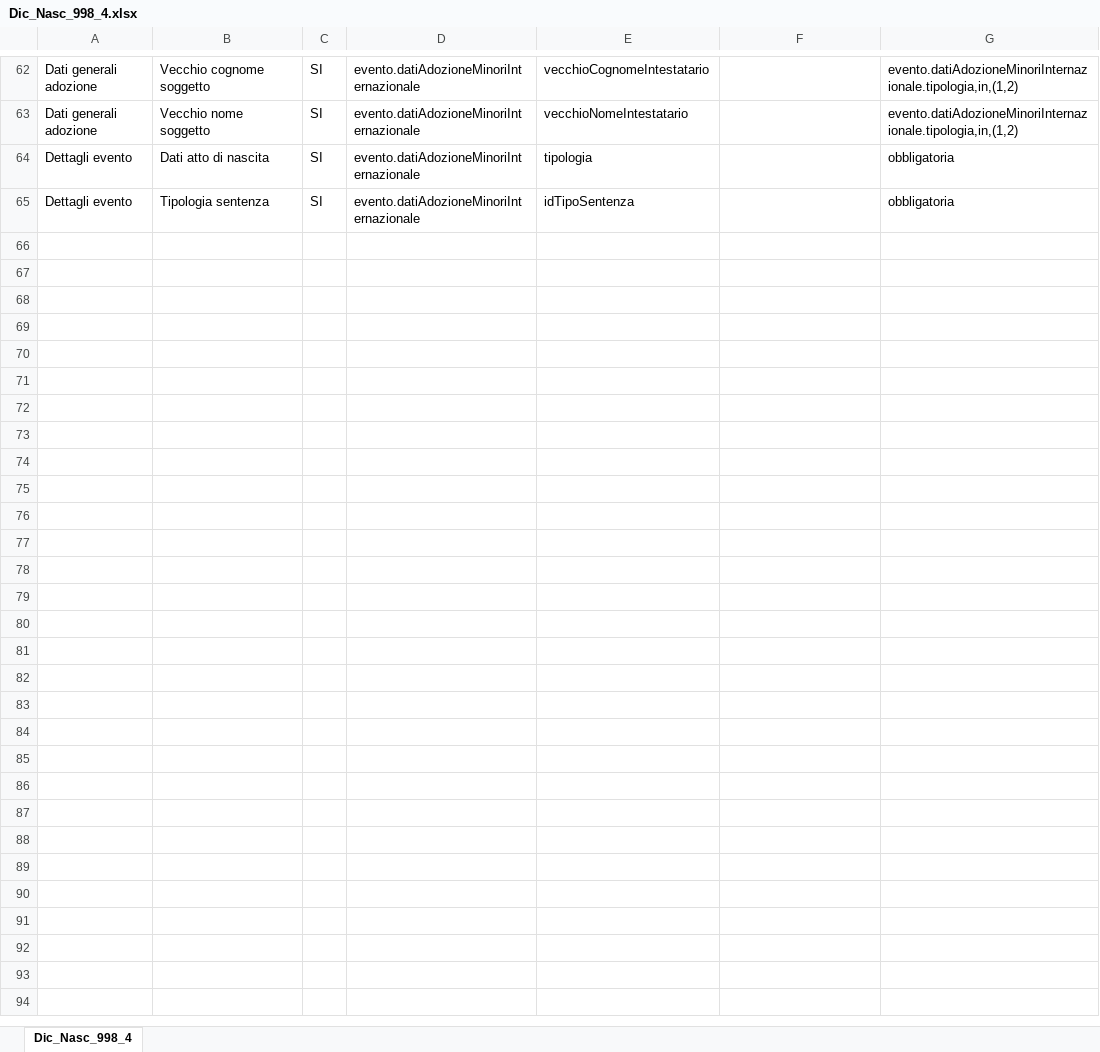
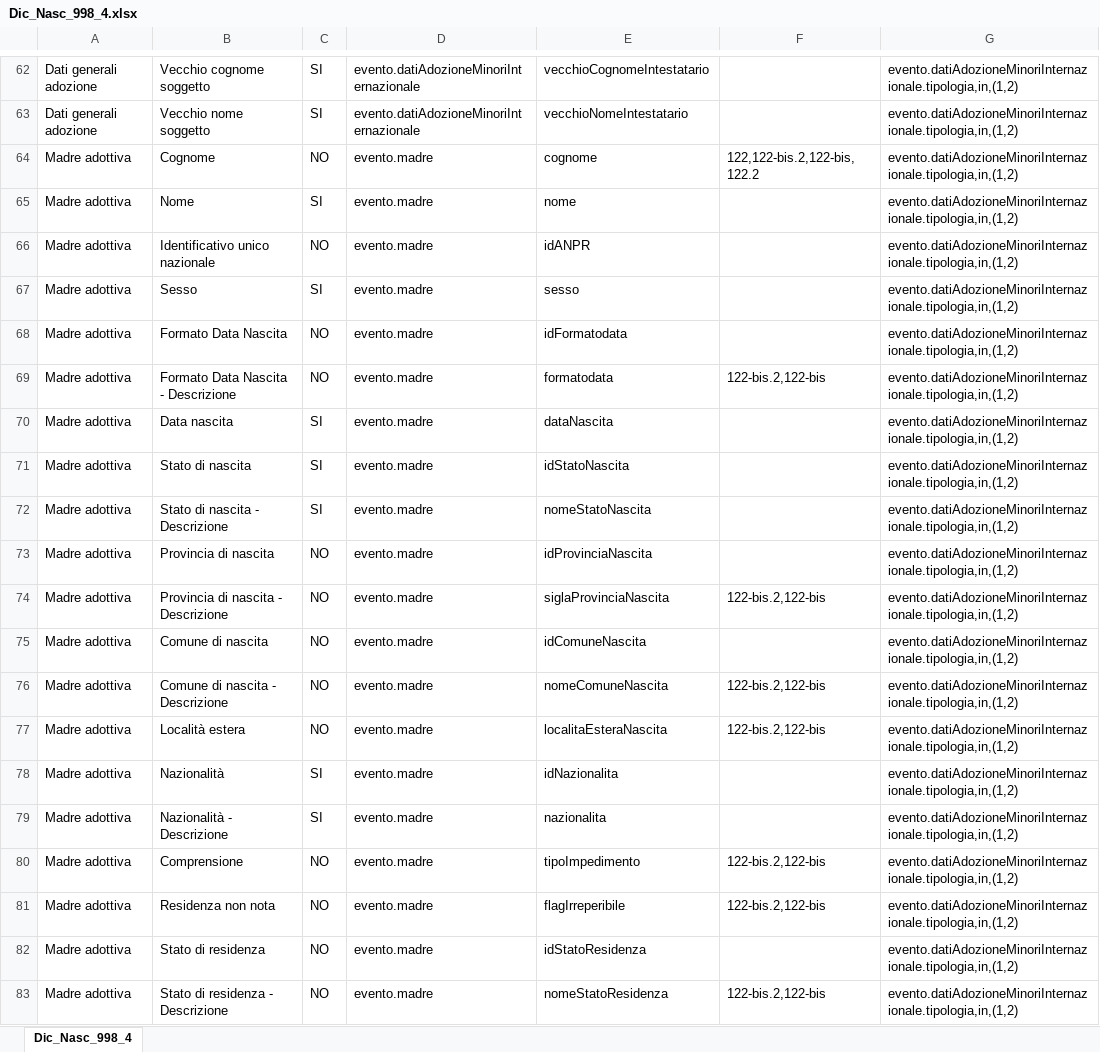
Before and after one commit to italia/ansc, an Excel workbook: docs/Mapping_casi_uso/nascita/Dic_Nasc_998_4.xlsx, sheet Dic_Nasc_998_4, drawn as a sheet; only a part is shown, gaps mark what is left out; the shorter side is filled out with more unchanged rows; values as stored, in another font and other column widths than the file's, no borders; the diff covers the shown part only; the diff names each change by its address in the sheet, - before the commit and + after, or states it on an @@ line.

```diff
--- a/docs/Mapping_casi_uso/nascita/Dic_Nasc_998_4.xlsx (sheet Dic_Nasc_998_4)
+++ b/docs/Mapping_casi_uso/nascita/Dic_Nasc_998_4.xlsx (sheet Dic_Nasc_998_4)
+row 64: Madre adottiva | Cognome | NO | evento.madre | cognome | 122,122-bis.2,122-bis,122.2 | evento.datiAdozioneMinoriInternazionale.tipologia,in,(1,2)
+row 65: Madre adottiva | Nome | SI | evento.madre | nome |  | evento.datiAdozioneMinoriInternazionale.tipologia,in,(1,2)
+row 66: Madre adottiva | Identificativo unico nazionale | NO | evento.madre | idANPR |  | evento.datiAdozioneMinoriInternazionale.tipologia,in,(1,2)
+row 67: Madre adottiva | Sesso | SI | evento.madre | sesso |  | evento.datiAdozioneMinoriInternazionale.tipologia,in,(1,2)
+row 68: Madre adottiva | Formato Data Nascita | NO | evento.madre | idFormatodata |  | evento.datiAdozioneMinoriInternazionale.tipologia,in,(1,2)
+row 69: Madre adottiva | Formato Data Nascita - Descrizione | NO | evento.madre | formatodata | 122-bis.2,122-bis | evento.datiAdozioneMinoriInternazionale.tipologia,in,(1,2)
+row 70: Madre adottiva | Data nascita | SI | evento.madre | dataNascita |  | evento.datiAdozioneMinoriInternazionale.tipologia,in,(1,2)
+row 71: Madre adottiva | Stato di nascita | SI | evento.madre | idStatoNascita |  | evento.datiAdozioneMinoriInternazionale.tipologia,in,(1,2)
+row 72: Madre adottiva | Stato di nascita - Descrizione | SI | evento.madre | nomeStatoNascita |  | evento.datiAdozioneMinoriInternazionale.tipologia,in,(1,2)
+row 73: Madre adottiva | Provincia di nascita | NO | evento.madre | idProvinciaNascita |  | evento.datiAdozioneMinoriInternazionale.tipologia,in,(1,2)
+row 74: Madre adottiva | Provincia di nascita - Descrizione | NO | evento.madre | siglaProvinciaNascita | 122-bis.2,122-bis | evento.datiAdozioneMinoriInternazionale.tipologia,in,(1,2)
+row 75: Madre adottiva | Comune di nascita | NO | evento.madre | idComuneNascita |  | evento.datiAdozioneMinoriInternazionale.tipologia,in,(1,2)
+row 76: Madre adottiva | Comune di nascita - Descrizione | NO | evento.madre | nomeComuneNascita | 122-bis.2,122-bis | evento.datiAdozioneMinoriInternazionale.tipologia,in,(1,2)
+row 77: Madre adottiva | Località estera | NO | evento.madre | localitaEsteraNascita | 122-bis.2,122-bis | evento.datiAdozioneMinoriInternazionale.tipologia,in,(1,2)
+row 78: Madre adottiva | Nazionalità | SI | evento.madre | idNazionalita |  | evento.datiAdozioneMinoriInternazionale.tipologia,in,(1,2)
+row 79: Madre adottiva | Nazionalità - Descrizione | SI | evento.madre | nazionalita |  | evento.datiAdozioneMinoriInternazionale.tipologia,in,(1,2)
+row 80: Madre adottiva | Comprensione | NO | evento.madre | tipoImpedimento | 122-bis.2,122-bis | evento.datiAdozioneMinoriInternazionale.tipologia,in,(1,2)
+row 81: Madre adottiva | Residenza non nota | NO | evento.madre | flagIrreperibile | 122-bis.2,122-bis | evento.datiAdozioneMinoriInternazionale.tipologia,in,(1,2)
+row 82: Madre adottiva | Stato di residenza | NO | evento.madre | idStatoResidenza |  | evento.datiAdozioneMinoriInternazionale.tipologia,in,(1,2)
+row 83: Madre adottiva | Stato di residenza - Descrizione | NO | evento.madre | nomeStatoResidenza | 122-bis.2,122-bis | evento.datiAdozioneMinoriInternazionale.tipologia,in,(1,2)
```
Also changed, not shown: 46 added rows elsewhere in this sheet, docs/Caratteristiche_servizi/Tracciato-Evento.xlsx, docs/Decodifiche/100_dec_versione.xlsx, 8 other files.
